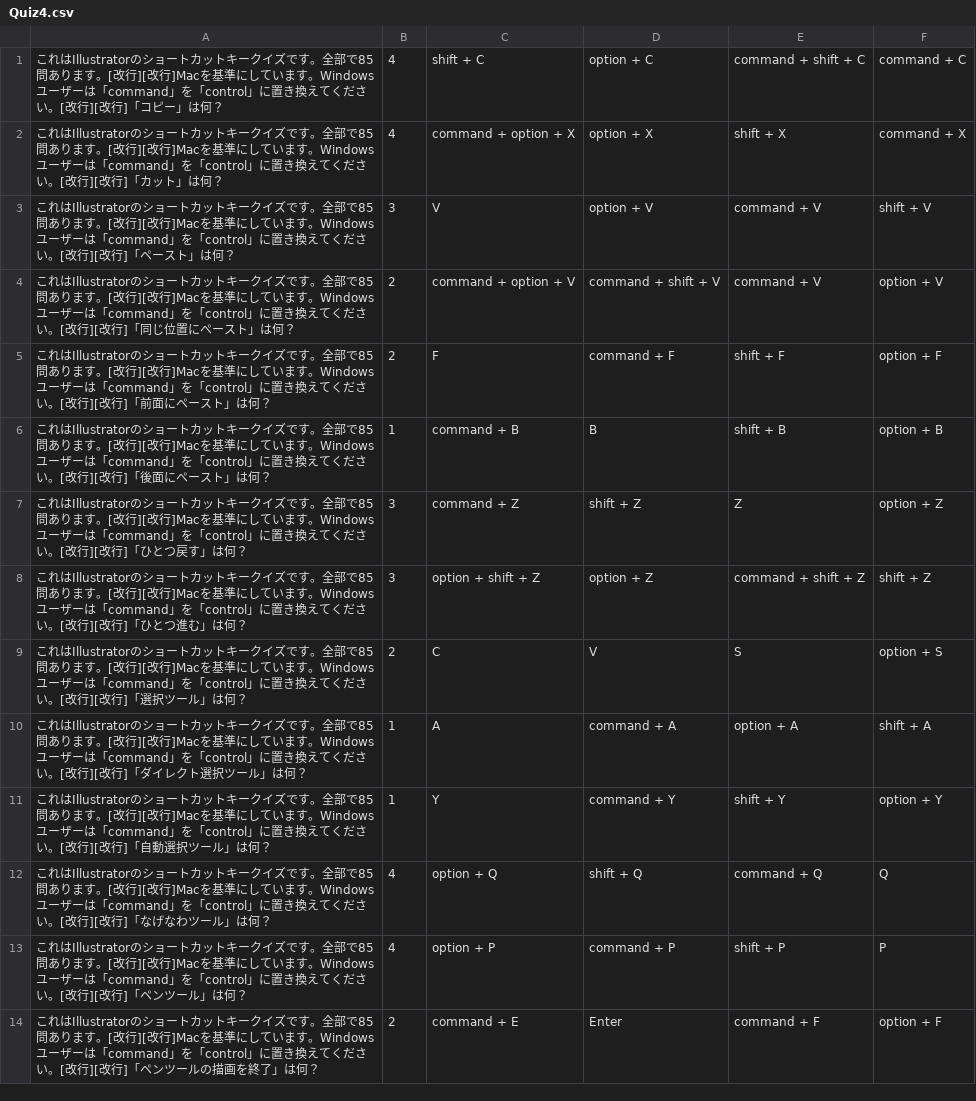
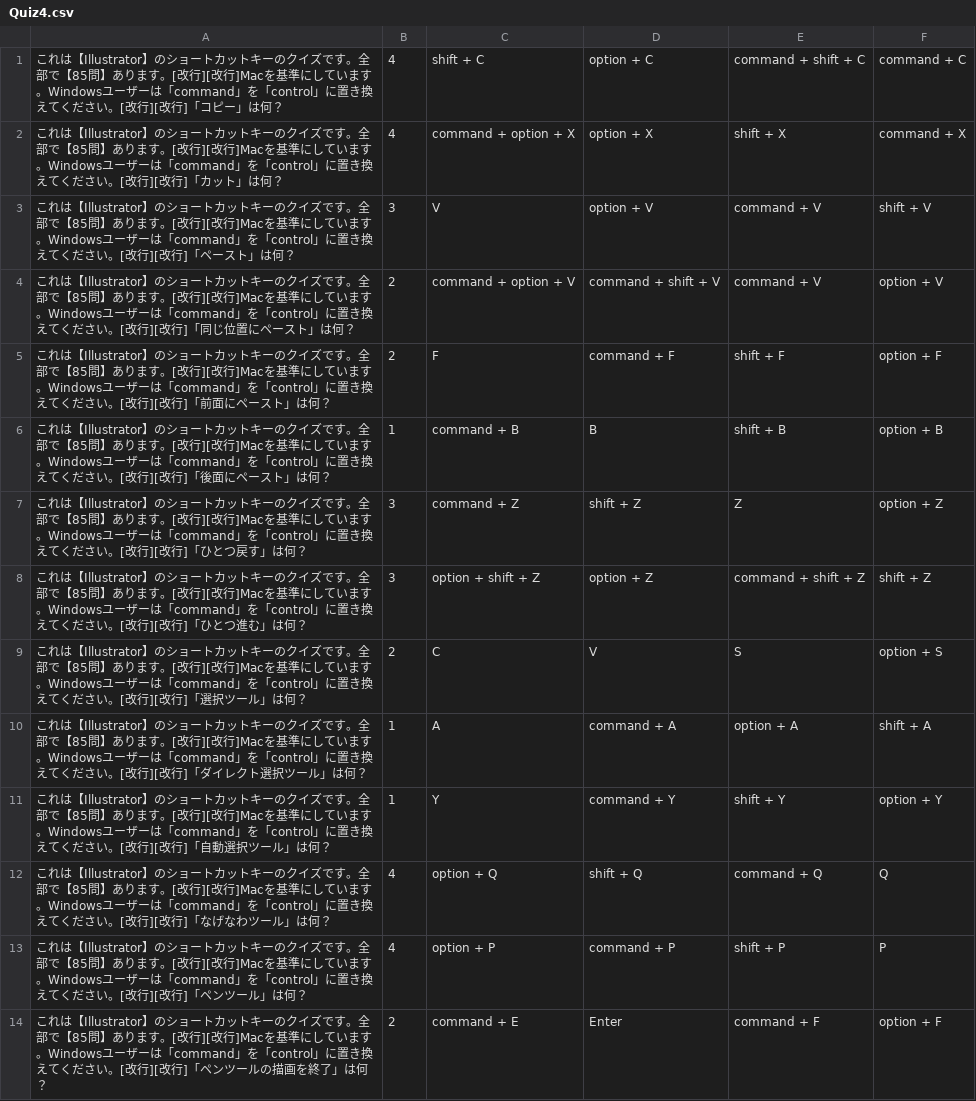
Before and after one commit to Yuki-Naka-Sharing-Study/Dogasho, a CSV file: SampleQuiz/Quiz4.csv, drawn as a sheet; only a part is shown; the diff covers the shown part only.

Commit message:
《変更点》全部で〇〇問あります。→ 全部で【〇〇問】あります。Premiere Pro →【Premiere Pro】After Effects →【After Effects】Photoshop →【Photoshop】Illustrator →【Illustrator】

```diff
--- a/SampleQuiz/Quiz4.csv
+++ b/SampleQuiz/Quiz4.csv
@@ -1,14 +1,14 @@
-これはIllustratorのショートカットキークイズです。全部で85問あります。[改行][改行]Macを基準にしています。Windowsユーザーは「command」を「control」に置き換えてください。[改行][改行]「コピー」は何？,4,shift + C,option + C,command + shift + C,command + C
-これはIllustratorのショートカットキークイズです。全部で85問あります。[改行][改行]Macを基準にしています。Windowsユーザーは「command」を「control」に置き換えてください。[改行][改行]「カット」は何？,4,command + option + X,option + X,shift + X,command + X
-これはIllustratorのショートカットキークイズです。全部で85問あります。[改行][改行]Macを基準にしています。Windowsユーザーは「command」を「control」に置き換えてください。[改行][改行]「ペースト」は何？,3,V,option + V,command + V,shift + V
-これはIllustratorのショートカットキークイズです。全部で85問あります。[改行][改行]Macを基準にしています。Windowsユーザーは「command」を「control」に置き換えてください。[改行][改行]「同じ位置にペースト」は何？,2,command + option + V,command + shift + V,command + V,option + V
-これはIllustratorのショートカットキークイズです。全部で85問あります。[改行][改行]Macを基準にしています。Windowsユーザーは「command」を「control」に置き換えてください。[改行][改行]「前面にペースト」は何？,2,F,command + F,shift + F,option + F
-これはIllustratorのショートカットキークイズです。全部で85問あります。[改行][改行]Macを基準にしています。Windowsユーザーは「command」を「control」に置き換えてください。[改行][改行]「後面にペースト」は何？,1,command + B,B,shift + B,option + B
-これはIllustratorのショートカットキークイズです。全部で85問あります。[改行][改行]Macを基準にしています。Windowsユーザーは「command」を「control」に置き換えてください。[改行][改行]「ひとつ戻す」は何？,3,command + Z,shift + Z,Z,option + Z
-これはIllustratorのショートカットキークイズです。全部で85問あります。[改行][改行]Macを基準にしています。Windowsユーザーは「command」を「control」に置き換えてください。[改行][改行]「ひとつ進む」は何？,3,option + shift + Z,option + Z,command + shift + Z,shift + Z
-これはIllustratorのショートカットキークイズです。全部で85問あります。[改行][改行]Macを基準にしています。Windowsユーザーは「command」を「control」に置き換えてください。[改行][改行]「選択ツール」は何？,2,C,V,S,option + S
-これはIllustratorのショートカットキークイズです。全部で85問あります。[改行][改行]Macを基準にしています。Windowsユーザーは「command」を「control」に置き換えてください。[改行][改行]「ダイレクト選択ツール」は何？,1,A,command + A,option + A,shift + A
-これはIllustratorのショートカットキークイズです。全部で85問あります。[改行][改行]Macを基準にしています。Windowsユーザーは「command」を「control」に置き換えてください。[改行][改行]「自動選択ツール」は何？,1,Y,command + Y,shift + Y,option + Y
-これはIllustratorのショートカットキークイズです。全部で85問あります。[改行][改行]Macを基準にしています。Windowsユーザーは「command」を「control」に置き換えてください。[改行][改行]「なげなわツール」は何？,4,option + Q,shift + Q,command + Q,Q
-これはIllustratorのショートカットキークイズです。全部で85問あります。[改行][改行]Macを基準にしています。Windowsユーザーは「command」を「control」に置き換えてください。[改行][改行]「ペンツール」は何？,4,option + P,command + P,shift + P,P
-これはIllustratorのショートカットキークイズです。全部で85問あります。[改行][改行]Macを基準にしています。Windowsユーザーは「command」を「control」に置き換えてください。[改行][改行]「ペンツールの描画を終了」は何？,2,command + E,Enter,command + F,option + F
+これは【Illustrator】のショートカットキーのクイズです。全部で【85問】あります。[改行][改行]Macを基準にしています。Windowsユーザーは「command」を「control」に置き換えてください。[改行][改行]「コピー」は何？,4,shift + C,option + C,command + shift + C,command + C
+これは【Illustrator】のショートカットキーのクイズです。全部で【85問】あります。[改行][改行]Macを基準にしています。Windowsユーザーは「command」を「control」に置き換えてください。[改行][改行]「カット」は何？,4,command + option + X,option + X,shift + X,command + X
+これは【Illustrator】のショートカットキーのクイズです。全部で【85問】あります。[改行][改行]Macを基準にしています。Windowsユーザーは「command」を「control」に置き換えてください。[改行][改行]「ペースト」は何？,3,V,option + V,command + V,shift + V
+これは【Illustrator】のショートカットキーのクイズです。全部で【85問】あります。[改行][改行]Macを基準にしています。Windowsユーザーは「command」を「control」に置き換えてください。[改行][改行]「同じ位置にペースト」は何？,2,command + option + V,command + shift + V,command + V,option + V
+これは【Illustrator】のショートカットキーのクイズです。全部で【85問】あります。[改行][改行]Macを基準にしています。Windowsユーザーは「command」を「control」に置き換えてください。[改行][改行]「前面にペースト」は何？,2,F,command + F,shift + F,option + F
+これは【Illustrator】のショートカットキーのクイズです。全部で【85問】あります。[改行][改行]Macを基準にしています。Windowsユーザーは「command」を「control」に置き換えてください。[改行][改行]「後面にペースト」は何？,1,command + B,B,shift + B,option + B
+これは【Illustrator】のショートカットキーのクイズです。全部で【85問】あります。[改行][改行]Macを基準にしています。Windowsユーザーは「command」を「control」に置き換えてください。[改行][改行]「ひとつ戻す」は何？,3,command + Z,shift + Z,Z,option + Z
+これは【Illustrator】のショートカットキーのクイズです。全部で【85問】あります。[改行][改行]Macを基準にしています。Windowsユーザーは「command」を「control」に置き換えてください。[改行][改行]「ひとつ進む」は何？,3,option + shift + Z,option + Z,command + shift + Z,shift + Z
+これは【Illustrator】のショートカットキーのクイズです。全部で【85問】あります。[改行][改行]Macを基準にしています。Windowsユーザーは「command」を「control」に置き換えてください。[改行][改行]「選択ツール」は何？,2,C,V,S,option + S
+これは【Illustrator】のショートカットキーのクイズです。全部で【85問】あります。[改行][改行]Macを基準にしています。Windowsユーザーは「command」を「control」に置き換えてください。[改行][改行]「ダイレクト選択ツール」は何？,1,A,command + A,option + A,shift + A
+これは【Illustrator】のショートカットキーのクイズです。全部で【85問】あります。[改行][改行]Macを基準にしています。Windowsユーザーは「command」を「control」に置き換えてください。[改行][改行]「自動選択ツール」は何？,1,Y,command + Y,shift + Y,option + Y
+これは【Illustrator】のショートカットキーのクイズです。全部で【85問】あります。[改行][改行]Macを基準にしています。Windowsユーザーは「command」を「control」に置き換えてください。[改行][改行]「なげなわツール」は何？,4,option + Q,shift + Q,command + Q,Q
+これは【Illustrator】のショートカットキーのクイズです。全部で【85問】あります。[改行][改行]Macを基準にしています。Windowsユーザーは「command」を「control」に置き換えてください。[改行][改行]「ペンツール」は何？,4,option + P,command + P,shift + P,P
+これは【Illustrator】のショートカットキーのクイズです。全部で【85問】あります。[改行][改行]Macを基準にしています。Windowsユーザーは「command」を「control」に置き換えてください。[改行][改行]「ペンツールの描画を終了」は何？,2,command + E,Enter,command + F,option + F
```
Also changed, not shown: 71 edited cells elsewhere in this file, SampleQuiz/Quiz1.csv, SampleQuiz/Quiz2.csv, 1 other file.
